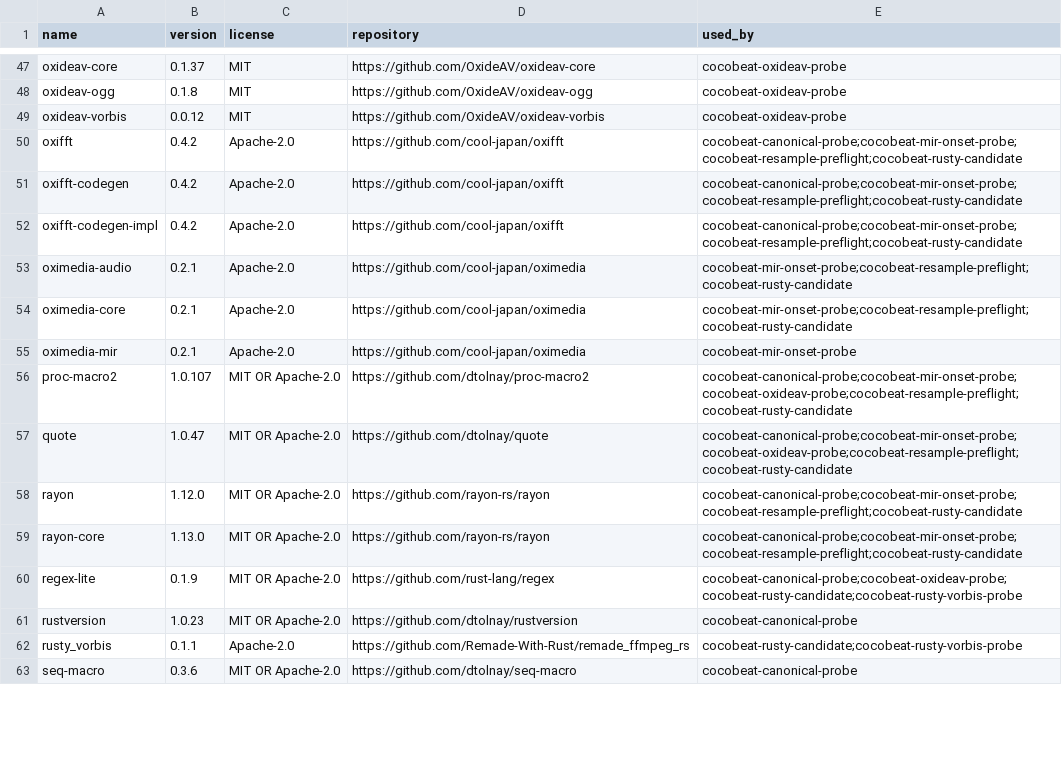
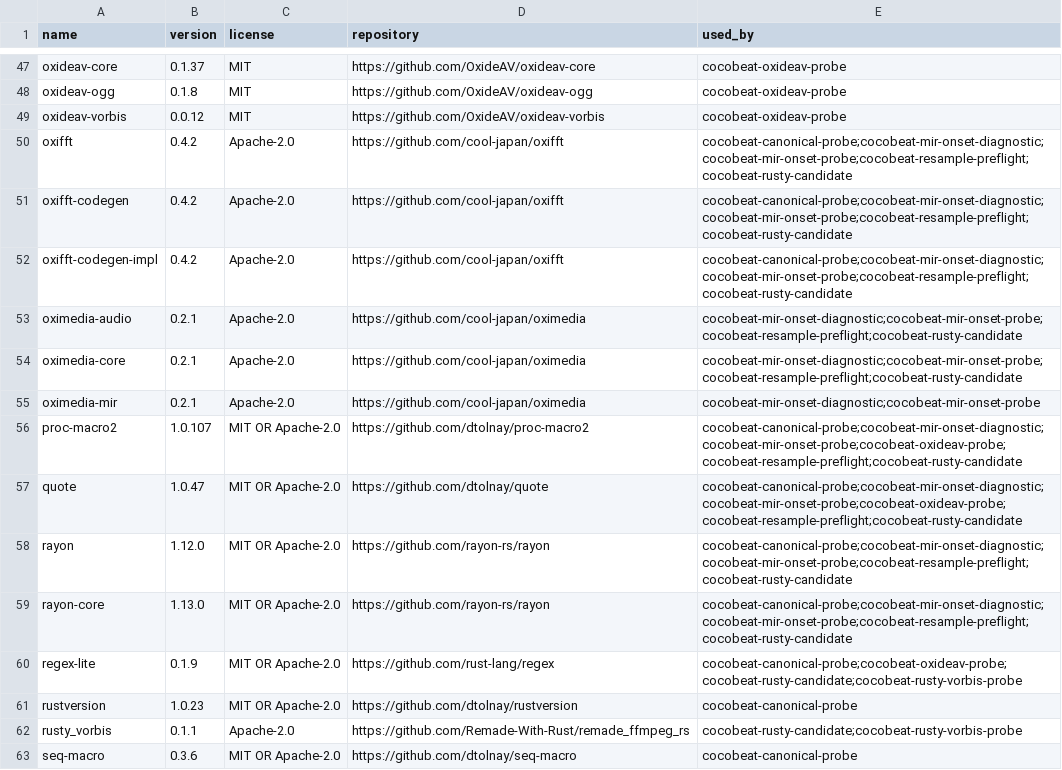
Before and after one commit to Xarth-Mai/CoCoBeat, a CSV file: licenses/CANONICAL_PROBE_DEPENDENCIES.csv, drawn as a sheet; only a part is shown, gaps mark what is left out; the diff covers the shown part only.

Commit message:
test(media): diagnose codec amplitude and onset timing

```diff
--- a/licenses/CANONICAL_PROBE_DEPENDENCIES.csv
+++ b/licenses/CANONICAL_PROBE_DEPENDENCIES.csv
@@ -49,12 +49,12 @@ oxideav-ogg,0.1.8,MIT,https://github.com/OxideAV/oxideav-ogg,cocobeat-oxideav-pr
 oxideav-vorbis,0.0.12,MIT,https://github.com/OxideAV/oxideav-vorbis,cocobeat-oxideav-probe
-oxifft,0.4.2,Apache-2.0,https://github.com/cool-japan/oxifft,cocobeat-canonical-probe;cocobeat-mir-onset-probe;cocobeat-resample-preflight;cocobeat-rusty-candidate
-oxifft-codegen,0.4.2,Apache-2.0,https://github.com/cool-japan/oxifft,cocobeat-canonical-probe;cocobeat-mir-onset-probe;cocobeat-resample-preflight;cocobeat-rusty-candidate
-oxifft-codegen-impl,0.4.2,Apache-2.0,https://github.com/cool-japan/oxifft,cocobeat-canonical-probe;cocobeat-mir-onset-probe;cocobeat-resample-preflight;cocobeat-rusty-candidate
-oximedia-audio,0.2.1,Apache-2.0,https://github.com/cool-japan/oximedia,cocobeat-mir-onset-probe;cocobeat-resample-preflight;cocobeat-rusty-candidate
-oximedia-core,0.2.1,Apache-2.0,https://github.com/cool-japan/oximedia,cocobeat-mir-onset-probe;cocobeat-resample-preflight;cocobeat-rusty-candidate
-oximedia-mir,0.2.1,Apache-2.0,https://github.com/cool-japan/oximedia,cocobeat-mir-onset-probe
-proc-macro2,1.0.107,MIT OR Apache-2.0,https://github.com/dtolnay/proc-macro2,cocobeat-canonical-probe;cocobeat-mir-onset-probe;cocobeat-oxideav-probe;cocobeat-resample-preflight;cocobeat-rusty-candidate
-quote,1.0.47,MIT OR Apache-2.0,https://github.com/dtolnay/quote,cocobeat-canonical-probe;cocobeat-mir-onset-probe;cocobeat-oxideav-probe;cocobeat-resample-preflight;cocobeat-rusty-candidate
-rayon,1.12.0,MIT OR Apache-2.0,https://github.com/rayon-rs/rayon,cocobeat-canonical-probe;cocobeat-mir-onset-probe;cocobeat-resample-preflight;cocobeat-rusty-candidate
-rayon-core,1.13.0,MIT OR Apache-2.0,https://github.com/rayon-rs/rayon,cocobeat-canonical-probe;cocobeat-mir-onset-probe;cocobeat-resample-preflight;cocobeat-rusty-candidate
+oxifft,0.4.2,Apache-2.0,https://github.com/cool-japan/oxifft,cocobeat-canonical-probe;cocobeat-mir-onset-diagnostic;cocobeat-mir-onset-probe;cocobeat-resample-preflight;cocobeat-rusty-candidate
+oxifft-codegen,0.4.2,Apache-2.0,https://github.com/cool-japan/oxifft,cocobeat-canonical-probe;cocobeat-mir-onset-diagnostic;cocobeat-mir-onset-probe;cocobeat-resample-preflight;cocobeat-rusty-candidate
+oxifft-codegen-impl,0.4.2,Apache-2.0,https://github.com/cool-japan/oxifft,cocobeat-canonical-probe;cocobeat-mir-onset-diagnostic;cocobeat-mir-onset-probe;cocobeat-resample-preflight;cocobeat-rusty-candidate
+oximedia-audio,0.2.1,Apache-2.0,https://github.com/cool-japan/oximedia,cocobeat-mir-onset-diagnostic;cocobeat-mir-onset-probe;cocobeat-resample-preflight;cocobeat-rusty-candidate
+oximedia-core,0.2.1,Apache-2.0,https://github.com/cool-japan/oximedia,cocobeat-mir-onset-diagnostic;cocobeat-mir-onset-probe;cocobeat-resample-preflight;cocobeat-rusty-candidate
+oximedia-mir,0.2.1,Apache-2.0,https://github.com/cool-japan/oximedia,cocobeat-mir-onset-diagnostic;cocobeat-mir-onset-probe
+proc-macro2,1.0.107,MIT OR Apache-2.0,https://github.com/dtolnay/proc-macro2,cocobeat-canonical-probe;cocobeat-mir-onset-diagnostic;cocobeat-mir-onset-probe;cocobeat-oxideav-probe;cocobeat-resample-preflight;cocobeat-rusty-candidate
+quote,1.0.47,MIT OR Apache-2.0,https://github.com/dtolnay/quote,cocobeat-canonical-probe;cocobeat-mir-onset-diagnostic;cocobeat-mir-onset-probe;cocobeat-oxideav-probe;cocobeat-resample-preflight;cocobeat-rusty-candidate
+rayon,1.12.0,MIT OR Apache-2.0,https://github.com/rayon-rs/rayon,cocobeat-canonical-probe;cocobeat-mir-onset-diagnostic;cocobeat-mir-onset-probe;cocobeat-resample-preflight;cocobeat-rusty-candidate
+rayon-core,1.13.0,MIT OR Apache-2.0,https://github.com/rayon-rs/rayon,cocobeat-canonical-probe;cocobeat-mir-onset-diagnostic;cocobeat-mir-onset-probe;cocobeat-resample-preflight;cocobeat-rusty-candidate
 regex-lite,0.1.9,MIT OR Apache-2.0,https://github.com/rust-lang/regex,cocobeat-canonical-probe;cocobeat-oxideav-probe;cocobeat-rusty-candidate;cocobeat-rusty-vorbis-probe
```
Also changed, not shown: 27 edited cells elsewhere in this file, licenses/ASSET_PROVENANCE.csv, 14 other files.
